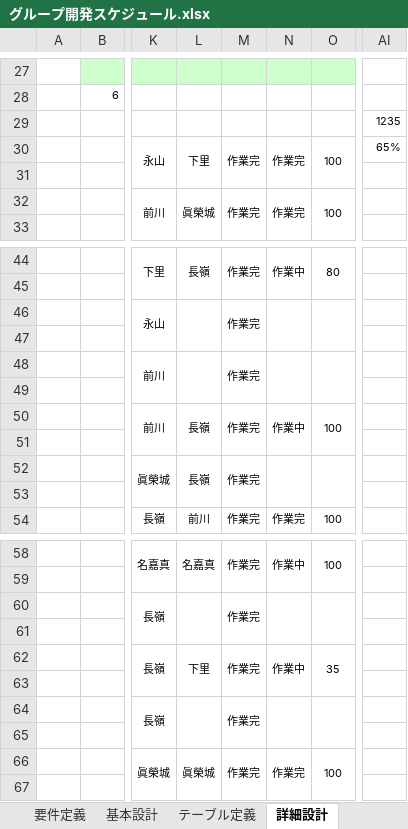
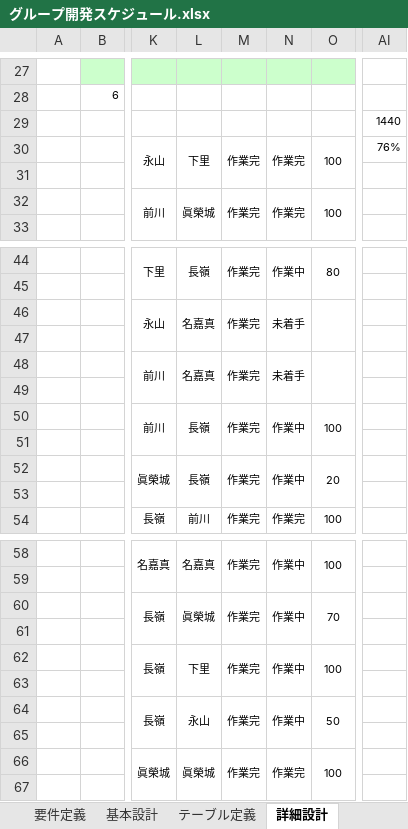
Before and after one commit to 21nakamayuuta/D-group, an Excel workbook: グループ開発スケジュール.xlsx, sheet 詳細設計, drawn as a sheet; only a part is shown, gaps mark what is left out; values as stored, in another font and other column widths than the file's, no borders; charts and pictures not drawn; the diff names each change by its address in the sheet, - before the commit and + after, or states it on an @@ line.

```diff
--- a/グループ開発スケジュール.xlsx (sheet 詳細設計)
+++ b/グループ開発スケジュール.xlsx (sheet 詳細設計)
-AI29: 1235
+AI29: 1440
-AI30: 65%
+AI30: 76%
-L46: (empty)
+L46: 名嘉真
-N46: (empty)
+N46: 未着手
-L48: (empty)
+L48: 名嘉真
-N48: (empty)
+N48: 未着手
-N52: (empty)
+N52: 作業中
-O52: (empty)
+O52: 20
-L60: (empty)
+L60: 眞榮城
-N60: (empty)
+N60: 作業中
-O60: (empty)
+O60: 70
-O62: 35
+O62: 100
-L64: (empty)
+L64: 永山
-N64: (empty)
+N64: 作業中
-O64: (empty)
+O64: 50
```
Also changed, not shown: sheet 人日管理, charts or pictures, 4 other files.
